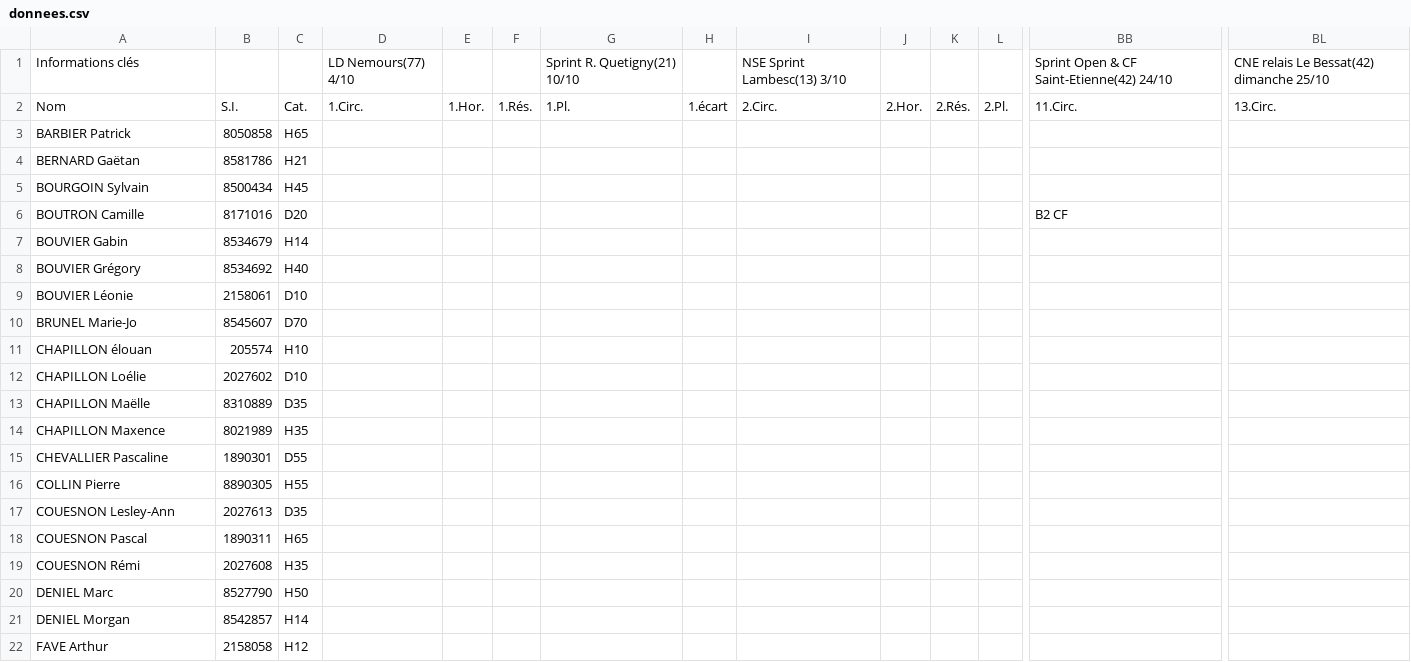
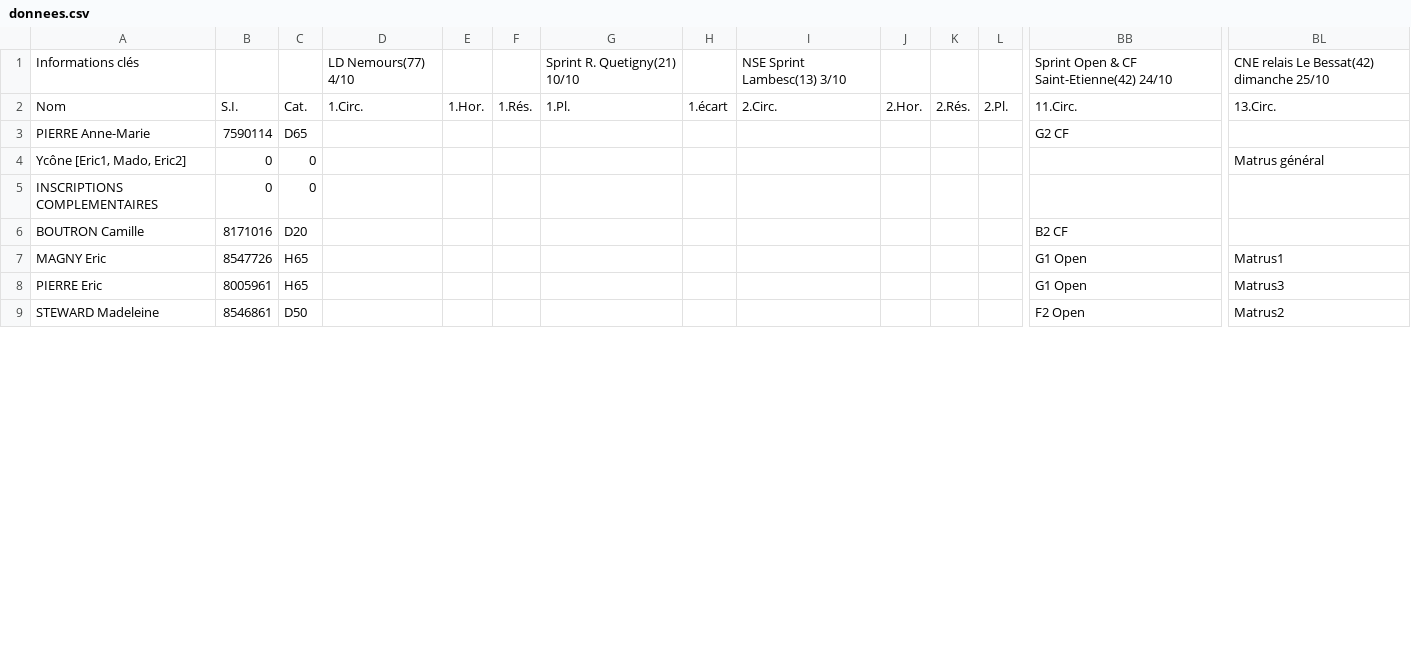
Before and after one commit to erikpier2/pam, a CSV file: donnees.csv, drawn as a sheet; only a part is shown, gaps mark what is left out; the shorter side is filled out with more unchanged rows; removed rows and columns are numbered as before the commit, all else as after; rows hold the shown columns only; the diff covers the shown part only; the diff names each change by its address in the sheet, - before the commit and + after, or states it on an @@ line.

```diff
--- a/donnees.csv
+++ b/donnees.csv
-row 3: BARBIER Patrick | 8050858 | H65
-row 4: BERNARD Gaëtan | 8581786 | H21
-row 5: BOURGOIN Sylvain | 8500434 | H45
+row 3: PIERRE Anne-Marie | 7590114 | D65 |  |  |  |  |  |  |  |  |  | G2 CF
+row 4: Ycône [Eric1, Mado, Eric2] | 0 | 0 |  |  |  |  |  |  |  |  |  |  | Matrus général
+row 5: INSCRIPTIONS COMPLEMENTAIRES | 0 | 0
-row 7: BOUVIER Gabin | 8534679 | H14
-row 8: BOUVIER Grégory | 8534692 | H40
-row 9: BOUVIER Léonie | 2158061 | D10
-row 10: BRUNEL Marie-Jo | 8545607 | D70
-row 11: CHAPILLON élouan | 205574 | H10
-row 12: CHAPILLON Loélie | 2027602 | D10
-row 13: CHAPILLON Maëlle | 8310889 | D35
-row 14: CHAPILLON Maxence | 8021989 | H35
-row 15: CHEVALLIER Pascaline | 1890301 | D55
-row 16: COLLIN Pierre | 8890305 | H55
-row 17: COUESNON Lesley-Ann | 2027613 | D35
-row 18: COUESNON Pascal | 1890311 | H65
-row 19: COUESNON Rémi | 2027608 | H35
-row 20: DENIEL Marc | 8527790 | H50
-row 21: DENIEL Morgan | 8542857 | H14
-row 22: FAVE Arthur | 2158058 | H12
```
Also changed, not shown: 28 added rows, 12 removed rows and 13 edited cells elsewhere in this file, 1 other file.
